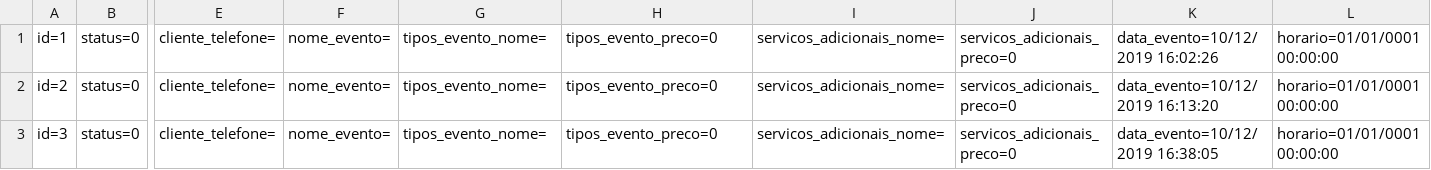
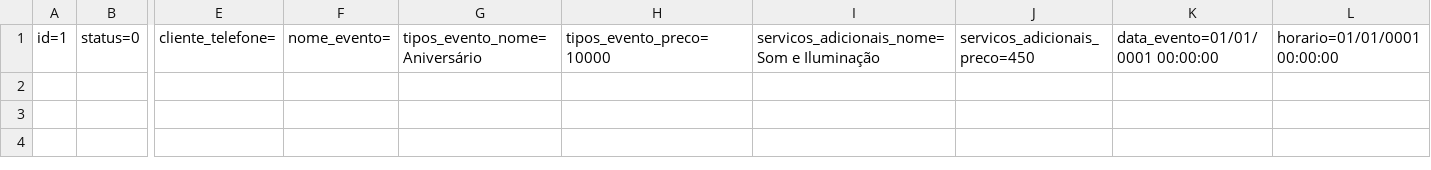
Before and after one commit to lupetimayaraturbiani/Exerc-cios, a CSV file: RoleTopMVC/Database/Evento.csv, drawn as a sheet; only a part is shown, gaps mark what is left out; rows hold the shown columns only; the diff names each change by its address in the sheet, - before the commit and + after, or states it on an @@ line.

```diff
--- a/RoleTopMVC/Database/Evento.csv
+++ b/RoleTopMVC/Database/Evento.csv
-G1: tipos_evento_nome=
+G1: tipos_evento_nome=Aniversário
-H1: tipos_evento_preco=0
+H1: tipos_evento_preco=10000
-I1: servicos_adicionais_nome=
+I1: servicos_adicionais_nome=Som e Iluminação
-J1: servicos_adicionais_preco=0
+J1: servicos_adicionais_preco=450
-K1: data_evento=10/12/2019 16:02:26
+K1: data_evento=01/01/0001 00:00:00
-row 2: id=2 | status=0 | cliente_telefone= | nome_evento= | tipos_evento_nome= | tipos_evento_preco=0 | servicos_adicionais_nome= | servicos_adicionais_preco=0 | data_evento=10/12/2019 16:13:20 | horario=01/01/0001 00:00:00
-row 3: id=3 | status=0 | cliente_telefone= | nome_evento= | tipos_evento_nome= | tipos_evento_preco=0 | servicos_adicionais_nome= | servicos_adicionais_preco=0 | data_evento=10/12/2019 16:38:05 | horario=01/01/0001 00:00:00
```
Also changed, not shown: McBonaldsMVC/Database/Cliente.csv, McBonaldsMVC/Database/Pedido.csv, 23 other files.
